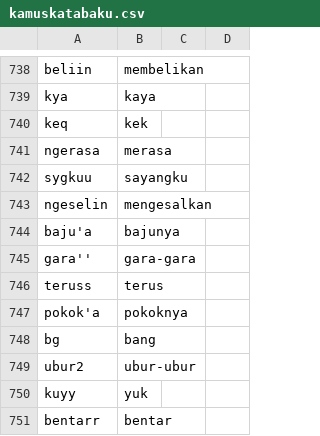
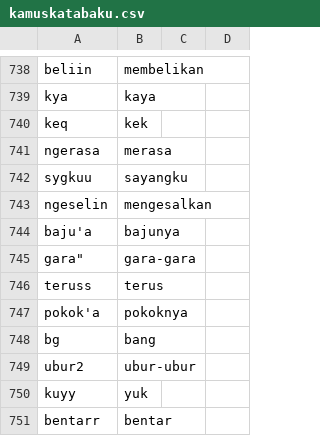
Before and after one commit to go0se05/PI, a CSV file: kamuskatabaku.csv, drawn as a sheet; only a part is shown, gaps mark what is left out; the diff names each change by its address in the sheet, - before the commit and + after, or states it on an @@ line.

Commit message:
Update kamuskatabaku.csv

```diff
--- a/kamuskatabaku.csv
+++ b/kamuskatabaku.csv
-A745: gara''
+A745: gara"
```
